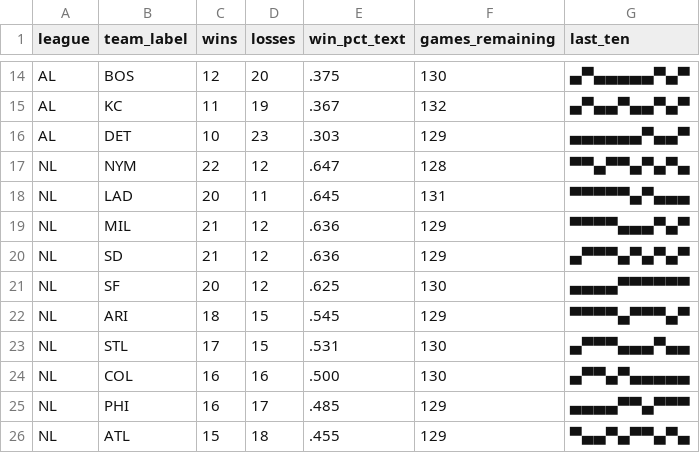
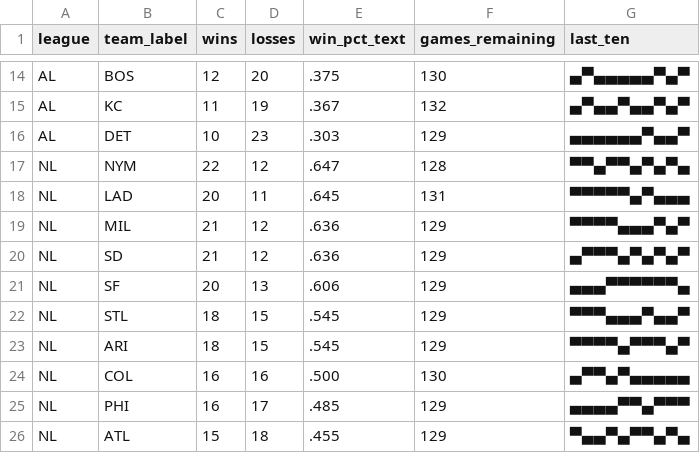
Before and after one commit to bzigterman/bzigterman.github.io-old, a CSV file: data/standings.csv, drawn as a sheet; only a part is shown, gaps mark what is left out.

```diff
--- a/data/standings.csv
+++ b/data/standings.csv
@@ -20,5 +20,5 @@ NL,MIL,21,12,.636,129,▀▀▀▀▄▄▄▀▄▀
 NL,SD ,21,12,.636,129,▄▀▀▀▄▀▄▀▄▀
-NL,SF ,20,12,.625,130,▄▄▄▄▀▀▀▀▀▀
+NL,SF ,20,13,.606,129,▄▄▄▀▀▀▀▀▀▄
+NL,STL,18,15,.545,129,▀▀▀▄▄▄▀▄▄▀
 NL,ARI,18,15,.545,129,▀▀▀▀▄▀▀▀▄▀
-NL,STL,17,15,.531,130,▄▀▀▀▄▄▄▀▄▄
 NL,COL,16,16,.500,130,▄▀▀▄▀▄▄▄▄▄
```
Also changed, not shown: 4 other files.
